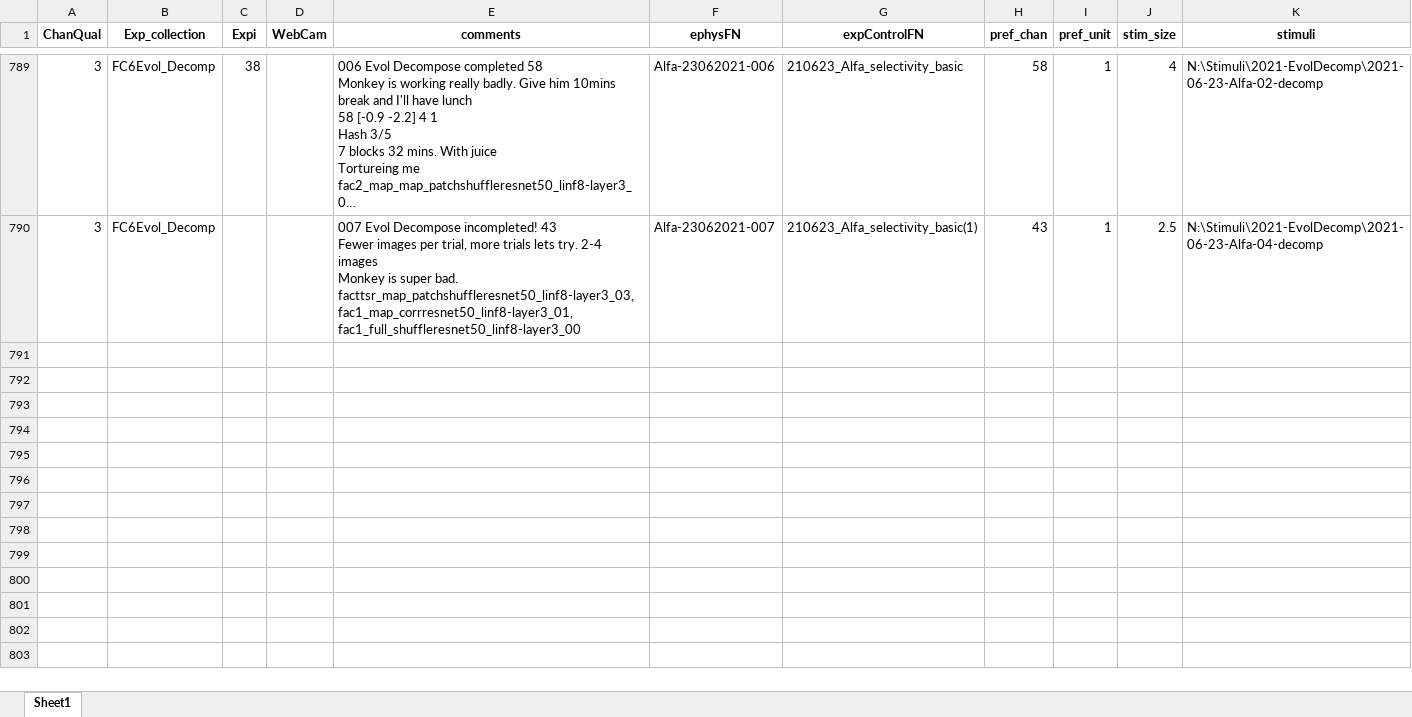
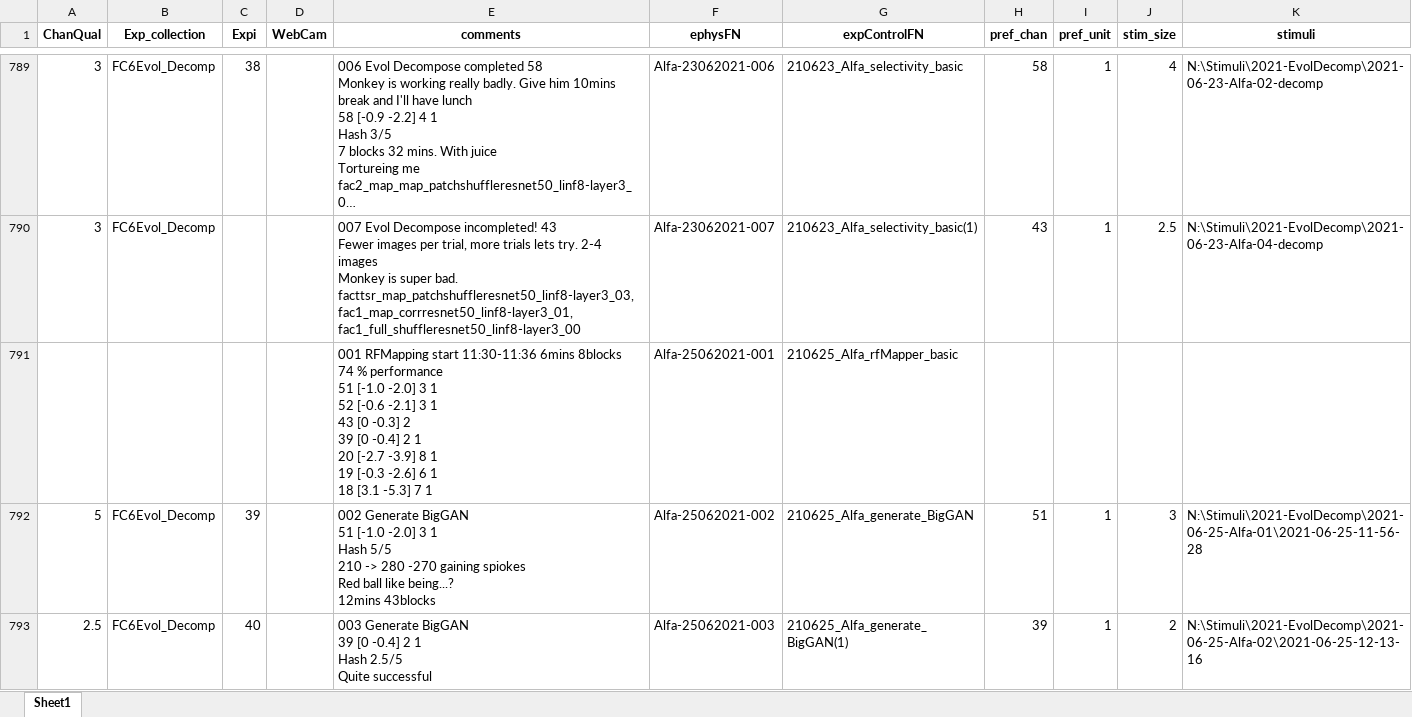
Before and after one commit to Animadversio/Monkey_Visual_Experiment_Data_Processing, an Excel workbook: Exp_Record_Alfa.xlsx, sheet Sheet1, drawn as a sheet; only a part is shown, gaps mark what is left out; long unchanged cells end in …; values as stored, in another font and other column widths than the file's, no borders; ↵ is a line break in a cell; the diff covers the shown part only; the diff names each change by its address in the sheet, - before the commit and + after, or states it on an @@ line.

Commit message:
Add csv format Exp Record to the pile

```diff
--- a/Exp_Record_Alfa.xlsx (sheet Sheet1)
+++ b/Exp_Record_Alfa.xlsx (sheet Sheet1)
+row 791:  |  |  |  | 001 RFMapping start 11:30-11:36 6mins 8blocks ↵ 74 % performance ↵ 51 [-1.0 -2.0] 3 1 ↵ 52 [-0.6 -2.1] 3 1 ↵ 43 [0 -0.3] 2 ↵ 39 [0 -0.4] 2 1 ↵ 20 [-2.7 -3.9] 8 1 ↵ 19 [-0.3 -2.6] 6 1 ↵ 18 [3.1 -5.3] 7 1 | Alfa-25062021-001 | 210625_Alfa_rfMapper_basic
+row 792: 5 | FC6Evol_Decomp | 39 |  | 002 Generate BigGAN ↵ 51 [-1.0 -2.0] 3 1 ↵ Hash 5/5 ↵ 210 -> 280 -270 gaining spiokes ↵ Red ball like being...? ↵ 12mins 43blocks | Alfa-25062021-002 | 210625_Alfa_generate_BigGAN | 51 | 1 | 3 | N:\Stimuli\2021-EvolDecomp\2021-06-25-Alfa-01\2021-06-25-11-56-28
+row 793: 2.5 | FC6Evol_Decomp | 40 |  | 003 Generate BigGAN ↵ 39 [0 -0.4] 2 1 ↵ Hash 2.5/5 ↵ Quite successful | Alfa-25062021-003 | 210625_Alfa_generate_BigGAN(1) | 39 | 1 | 2 | N:\Stimuli\2021-EvolDecomp\2021-06-25-Alfa-02\2021-06-25-12-13-16
```
Also changed, not shown: 8 added rows elsewhere in this sheet, 4 other files.
